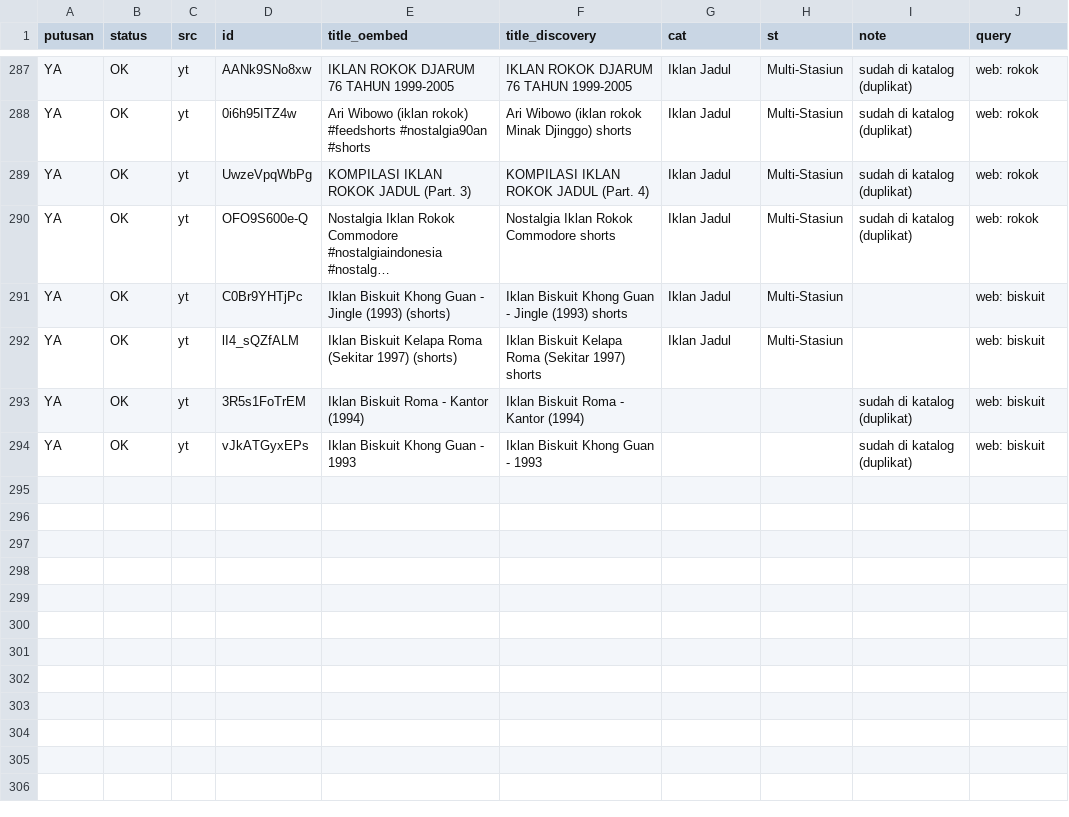
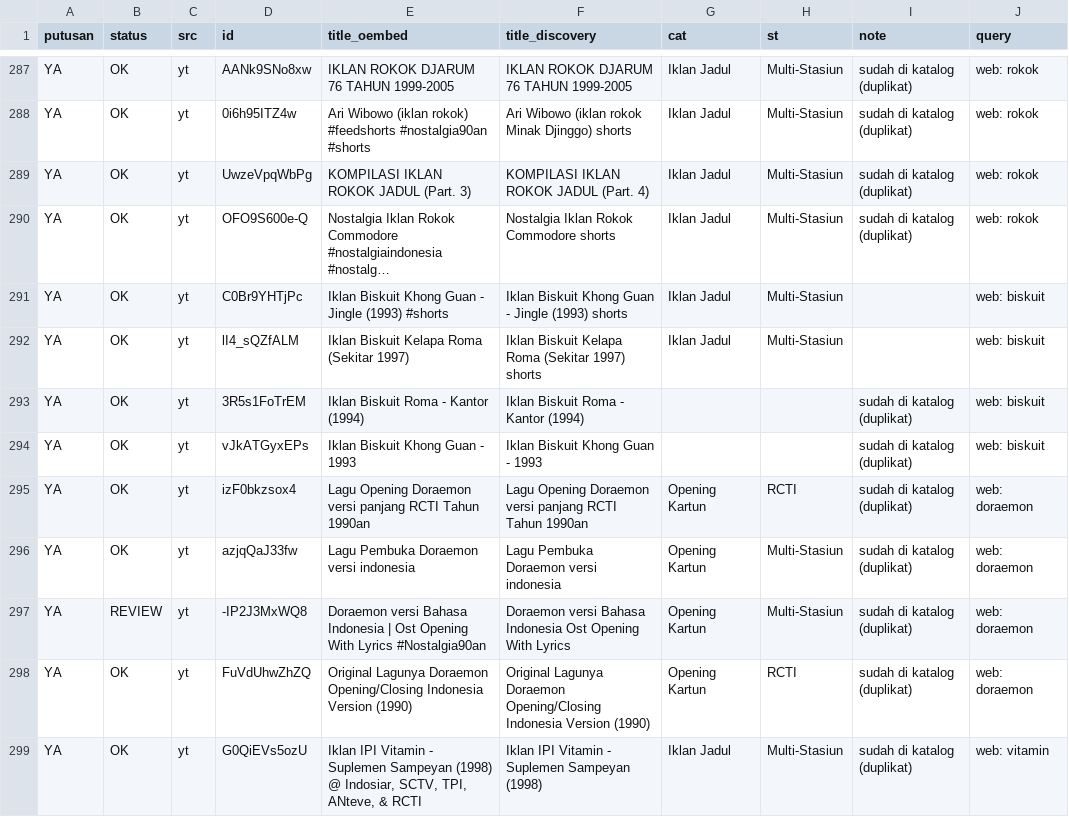
Before and after one commit to Llunatics/siar, a TSV file: scripts/cand/rev-yt-manual.tsv, drawn as a sheet; only a part is shown, gaps mark what is left out; long unchanged cells end in …; the diff covers the shown part only; the diff names each change by its address in the sheet, - before the commit and + after, or states it on an @@ line.

Commit message:
audit siklus 90: batch YT vitamin +7 (katalog 431)

```diff
--- a/scripts/cand/rev-yt-manual.tsv
+++ b/scripts/cand/rev-yt-manual.tsv
-E291 (title_oembed): …Jingle (1993) (shorts)
+E291 (title_oembed): …Jingle (1993) #shorts
-E292 (title_oembed): Iklan Biskuit Kelapa Roma (Sekitar 1997) (shorts)
+E292 (title_oembed): Iklan Biskuit Kelapa Roma (Sekitar 1997)
+row 295: YA | OK | yt | izF0bkzsox4 | Lagu Opening Doraemon versi panjang RCTI Tahun 1990an | Lagu Opening Doraemon versi panjang RCTI Tahun 1990an | Opening Kartun | RCTI | sudah di katalog (duplikat) | web: doraemon
+row 296: YA | OK | yt | azjqQaJ33fw | Lagu Pembuka Doraemon versi indonesia | Lagu Pembuka Doraemon versi indonesia | Opening Kartun | Multi-Stasiun | sudah di katalog (duplikat) | web: doraemon
+row 297: YA | REVIEW | yt | -IP2J3MxWQ8 | Doraemon versi Bahasa Indonesia | Ost Opening With Lyrics #Nostalgia90an | Doraemon versi Bahasa Indonesia Ost Opening With Lyrics | Opening Kartun | Multi-Stasiun | sudah di katalog (duplikat) | web: doraemon
+row 298: YA | OK | yt | FuVdUhwZhZQ | Original Lagunya Doraemon Opening/Closing Indonesia Version (1990) | Original Lagunya Doraemon Opening/Closing Indonesia Version (1990) | Opening Kartun | RCTI | sudah di katalog (duplikat) | web: doraemon
+row 299: YA | OK | yt | G0QiEVs5ozU | Iklan IPI Vitamin - Suplemen Sampeyan (1998) @ Indosiar, SCTV, TPI, ANteve, & RCTI | Iklan IPI Vitamin - Suplemen Sampeyan (1998) | Iklan Jadul | Multi-Stasiun | sudah di katalog (duplikat) | web: vitamin
```
Also changed, not shown: 9 added rows and 5 edited cells elsewhere in this file, 6 other files.
